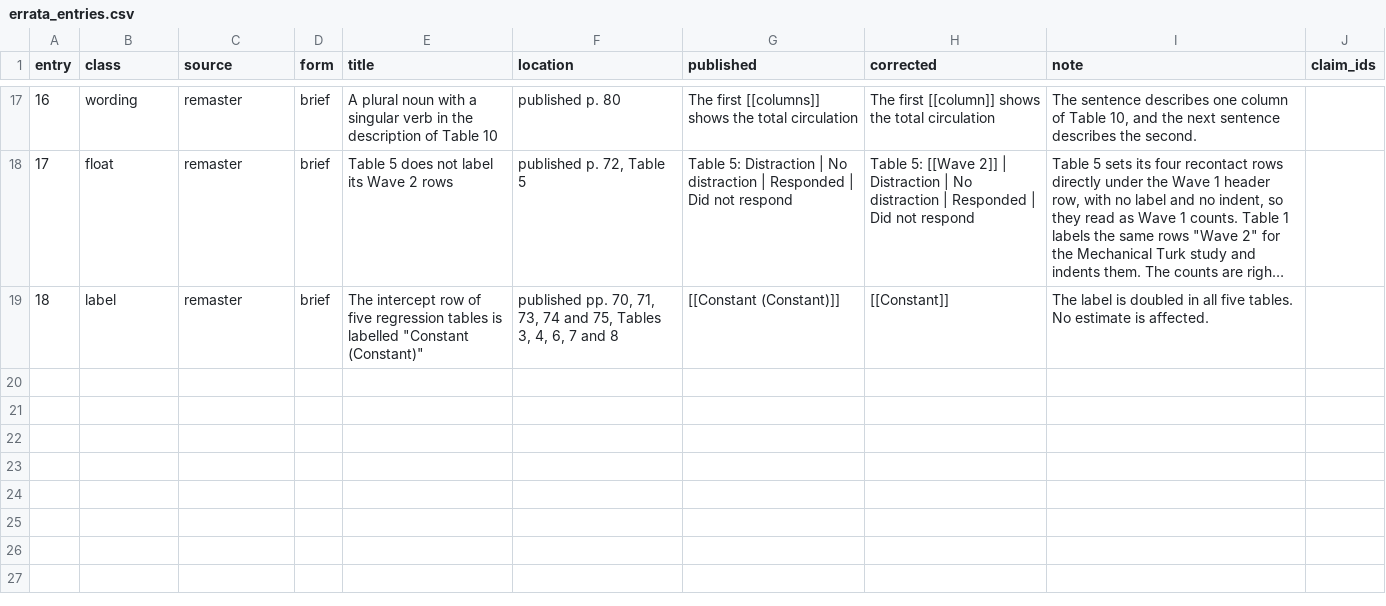
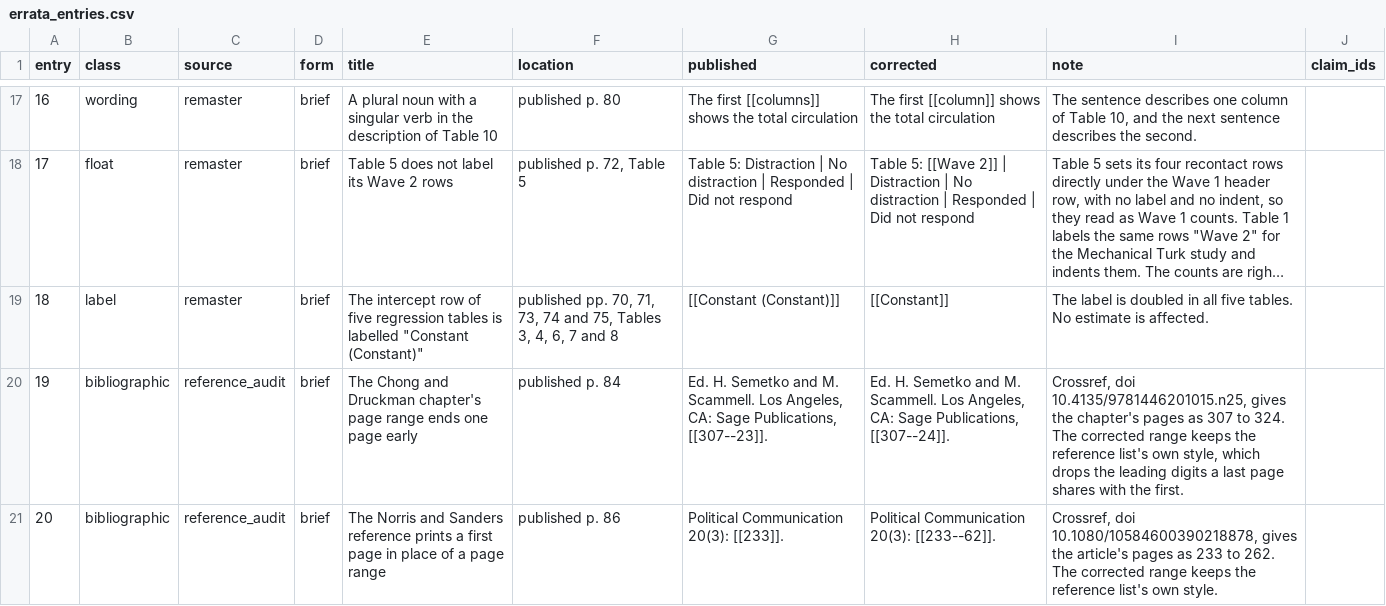
Before and after one commit to active-maintenance-aec/coppock_ekins_kirby_2018, a CSV file: errata_entries.csv, drawn as a sheet; only a part is shown, gaps mark what is left out; long unchanged cells end in …; the diff names each change by its address in the sheet, - before the commit and + after, or states it on an @@ line.

```diff
--- a/errata_entries.csv
+++ b/errata_entries.csv
+row 20: 19 | bibliographic | reference_audit | brief | The Chong and Druckman chapter's page range ends one page early | published p. 84 | Ed. H. Semetko and M. Scammell. Los Angeles, CA: Sage Publications, [[307--23]]. | Ed. H. Semetko and M. Scammell. Los Angeles, CA: Sage Publications, [[307--24]]. | Crossref, doi 10.4135/9781446201015.n25, gives the chapter's pages as 307 to 324. The corrected range keeps the reference list's own style, which drops the leading digits a last page shares with the first.
+row 21: 20 | bibliographic | reference_audit | brief | The Norris and Sanders reference prints a first page in place of a page range | published p. 86 | Political Communication 20(3): [[233]]. | Political Communication 20(3): [[233--62]]. | Crossref, doi 10.1080/10584600390218878, gives the article's pages as 233 to 262. The corrected range keeps the reference list's own style.
```
Also changed, not shown: 4 other files.
